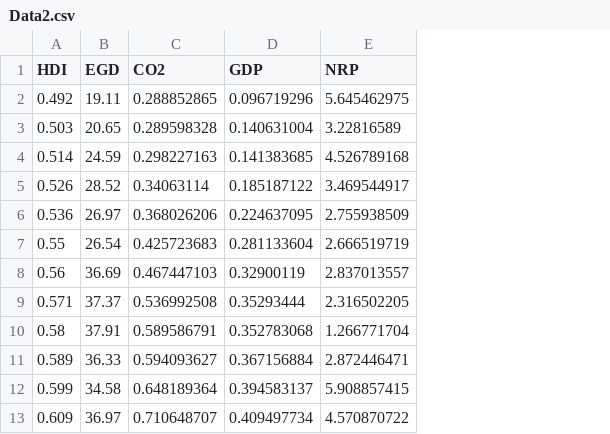
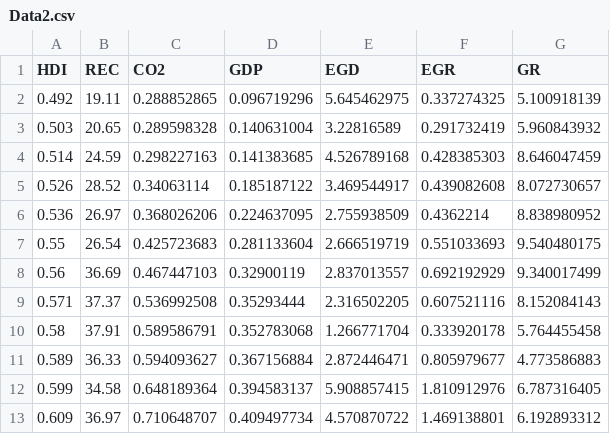
Before and after one commit to hoaingocnguyen12/Econometrcs, a CSV file: Data2.csv, drawn as a sheet; only a part is shown; the diff names each change by its address in the sheet, - before the commit and + after, or states it on an @@ line.

Commit message:
Update Data2.csv

```diff
--- a/Data2.csv
+++ b/Data2.csv
+column F (EGR), rows 2-13: 0.337274325 | 0.291732419 | 0.428385303 | 0.439082608 | 0.4362214 | 0.551033693 | 0.692192929 | 0.607521116 | 0.333920178 | 0.805979677 | 1.810912976 | 1.469138801
+column G (GR), rows 2-13: 5.100918139 | 5.960843932 | 8.646047459 | 8.072730657 | 8.838980952 | 9.540480175 | 9.340017499 | 8.152084143 | 5.764455458 | 4.773586883 | 6.787316405 | 6.192893312
-B1: EGD
+B1: REC
-E1: NRP
+E1: EGD
```
